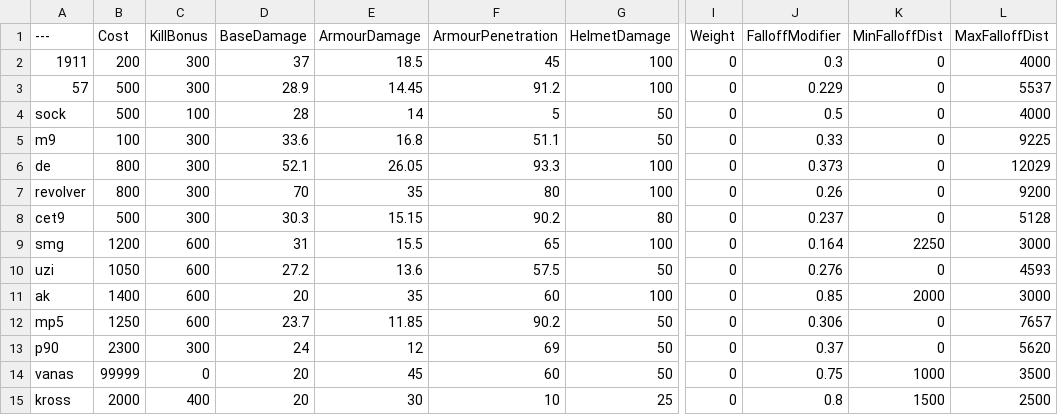
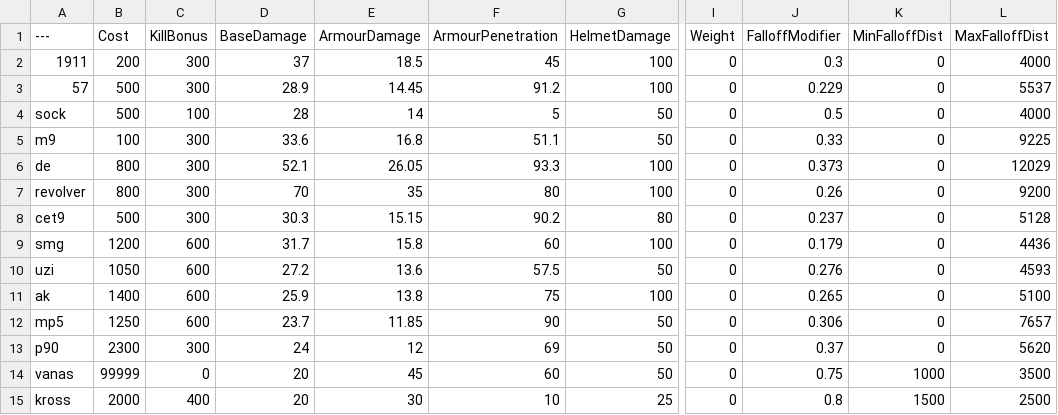
Before and after one commit to matth2299/BalancingTable, a CSV file: BalancingTable.csv, drawn as a sheet; only a part is shown, gaps mark what is left out; the diff names each change by its address in the sheet, - before the commit and + after, or states it on an @@ line.

Commit message:
Update BalancingTable.csv

```diff
--- a/BalancingTable.csv
+++ b/BalancingTable.csv
-D9 (BaseDamage): 31
+D9 (BaseDamage): 31.7
-E9 (ArmourDamage): 15.5
+E9 (ArmourDamage): 15.8
-F9 (ArmourPenetration): 65
+F9 (ArmourPenetration): 60
-J9 (FalloffModifier): 0.164
+J9 (FalloffModifier): 0.179
-K9 (MinFalloffDist): 2250
+K9 (MinFalloffDist): 0
-L9 (MaxFalloffDist): 3000
+L9 (MaxFalloffDist): 4436
-D11 (BaseDamage): 20
+D11 (BaseDamage): 25.9
-E11 (ArmourDamage): 35
+E11 (ArmourDamage): 13.8
-F11 (ArmourPenetration): 60
+F11 (ArmourPenetration): 75
-J11 (FalloffModifier): 0.85
+J11 (FalloffModifier): 0.265
-K11 (MinFalloffDist): 2000
+K11 (MinFalloffDist): 0
-L11 (MaxFalloffDist): 3000
+L11 (MaxFalloffDist): 5100
-F12 (ArmourPenetration): 90.2
+F12 (ArmourPenetration): 90
```
